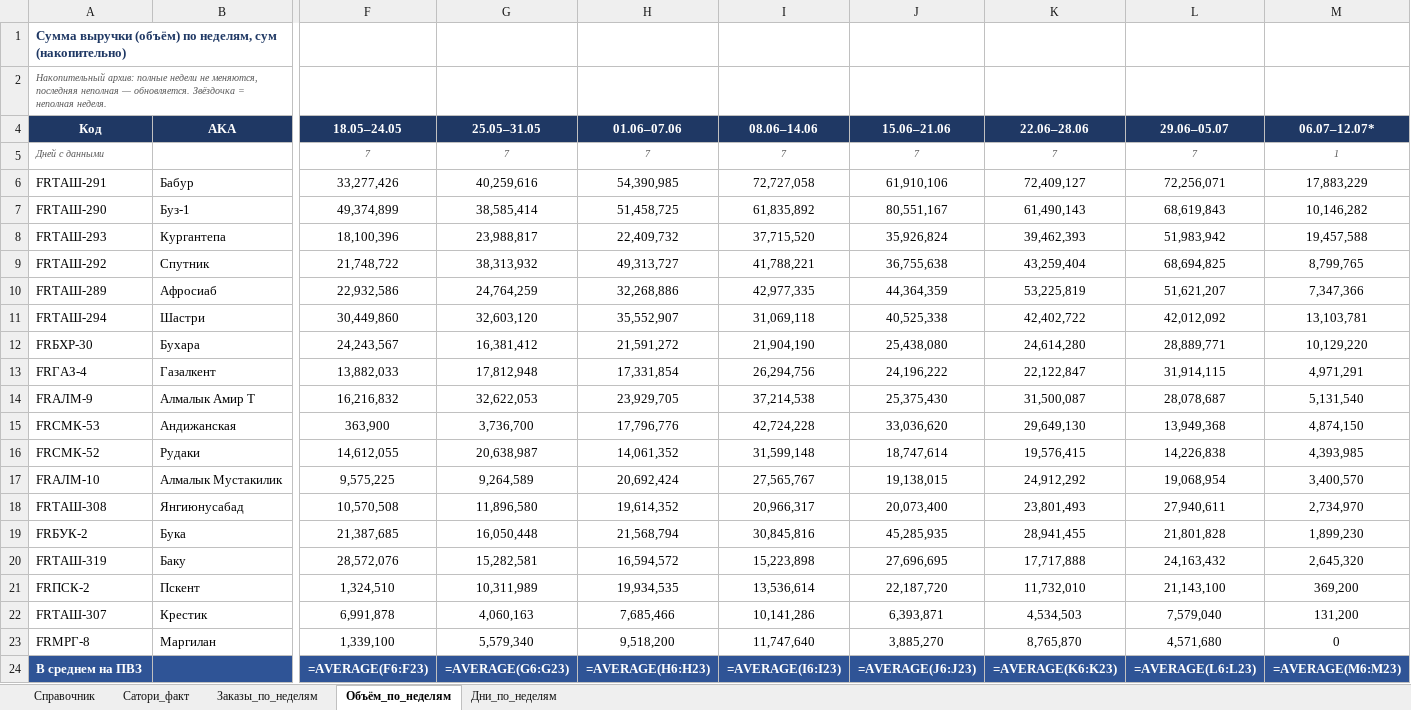
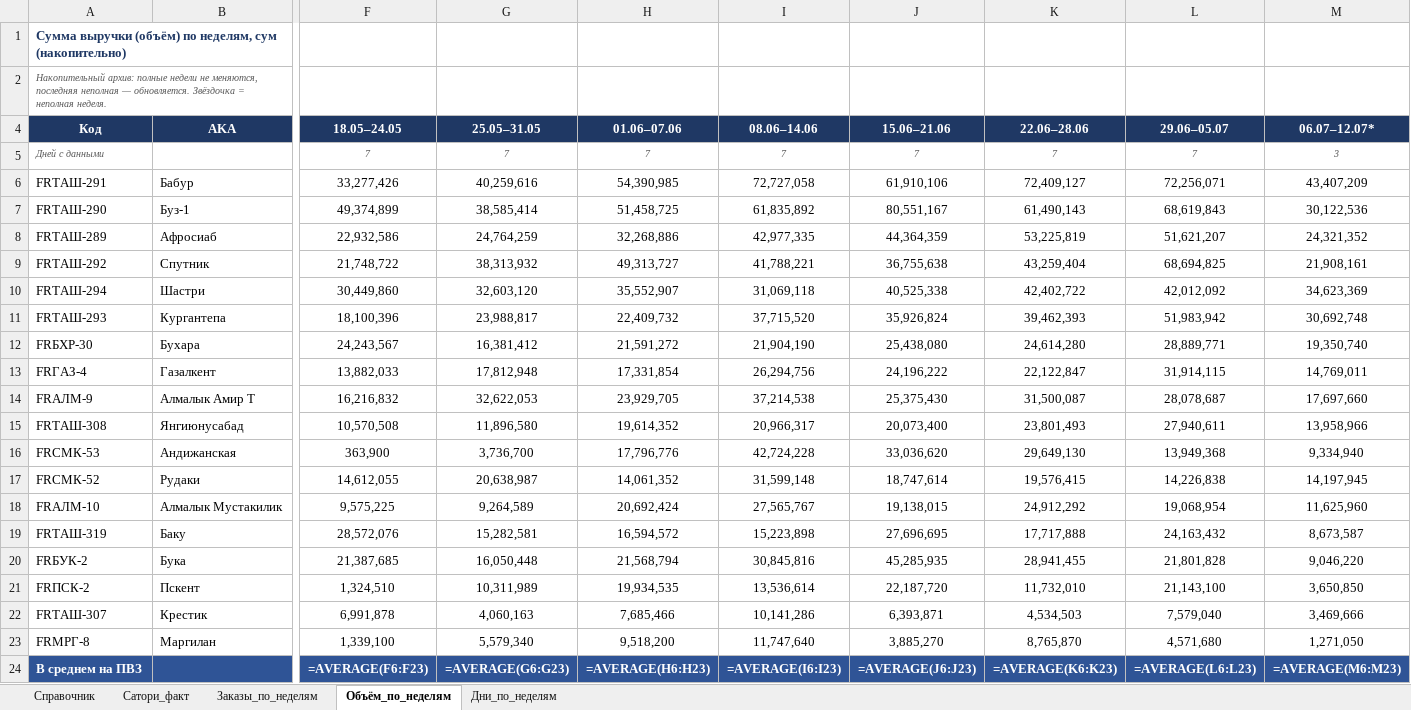
Before and after one commit to MyDarling1/Project-X, an Excel workbook: Эталон_ПВЗ.xlsx, sheet Объём_по_неделям, drawn as a sheet; only a part is shown, gaps mark what is left out; values as stored, in another font and other column widths than the file's, no borders; formulas without a stored value are shown as written; removed rows and columns are numbered as before the commit, all else as after; rows hold the shown columns only; the diff names each change by its address in the sheet, - before the commit and + after, or states it on an @@ line.

```diff
--- a/Эталон_ПВЗ.xlsx (sheet Объём_по_неделям)
+++ b/Эталон_ПВЗ.xlsx (sheet Объём_по_неделям)
-M5 (06.07–12.07*): 1
+M5 (06.07–12.07*): 3
-M6 (06.07–12.07*): 17,883,229
+M6 (06.07–12.07*): 43,407,209
-M7 (06.07–12.07*): 10,146,282
+M7 (06.07–12.07*): 30,122,536
-row 8: FRТАШ-293 | Кургантепа | 18,100,396 | 23,988,817 | 22,409,732 | 37,715,520 | 35,926,824 | 39,462,393 | 51,983,942 | 19,457,588
-row 9: FRТАШ-292 | Спутник | 21,748,722 | 38,313,932 | 49,313,727 | 41,788,221 | 36,755,638 | 43,259,404 | 68,694,825 | 8,799,765
-M8 (06.07–12.07*): 7,347,366
+M8 (06.07–12.07*): 24,321,352
+row 9: FRТАШ-292 | Спутник | 21,748,722 | 38,313,932 | 49,313,727 | 41,788,221 | 36,755,638 | 43,259,404 | 68,694,825 | 21,908,161
-M10 (06.07–12.07*): 13,103,781
+M10 (06.07–12.07*): 34,623,369
+row 11: FRТАШ-293 | Кургантепа | 18,100,396 | 23,988,817 | 22,409,732 | 37,715,520 | 35,926,824 | 39,462,393 | 51,983,942 | 30,692,748
-M12 (06.07–12.07*): 10,129,220
+M12 (06.07–12.07*): 19,350,740
-M13 (06.07–12.07*): 4,971,291
+M13 (06.07–12.07*): 14,769,011
-M14 (06.07–12.07*): 5,131,540
+M14 (06.07–12.07*): 17,697,660
+row 15: FRТАШ-308 | Янгиюнусабад | 10,570,508 | 11,896,580 | 19,614,352 | 20,966,317 | 20,073,400 | 23,801,493 | 27,940,611 | 13,958,966
-M16 (06.07–12.07*): 4,874,150
+M16 (06.07–12.07*): 9,334,940
-M17 (06.07–12.07*): 4,393,985
+M17 (06.07–12.07*): 14,197,945
-M18 (06.07–12.07*): 3,400,570
+M18 (06.07–12.07*): 11,625,960
-row 18: FRТАШ-308 | Янгиюнусабад | 10,570,508 | 11,896,580 | 19,614,352 | 20,966,317 | 20,073,400 | 23,801,493 | 27,940,611 | 2,734,970
-row 19: FRБУК-2 | Бука | 21,387,685 | 16,050,448 | 21,568,794 | 30,845,816 | 45,285,935 | 28,941,455 | 21,801,828 | 1,899,230
-M19 (06.07–12.07*): 2,645,320
+M19 (06.07–12.07*): 8,673,587
+row 20: FRБУК-2 | Бука | 21,387,685 | 16,050,448 | 21,568,794 | 30,845,816 | 45,285,935 | 28,941,455 | 21,801,828 | 9,046,220
-M21 (06.07–12.07*): 369,200
+M21 (06.07–12.07*): 3,650,850
-M22 (06.07–12.07*): 131,200
+M22 (06.07–12.07*): 3,469,666
-M23 (06.07–12.07*): 0
+M23 (06.07–12.07*): 1,271,050
```
Also changed, not shown: sheet Заказы_по_неделям, sheet Дни_по_неделям, 1 other file.
